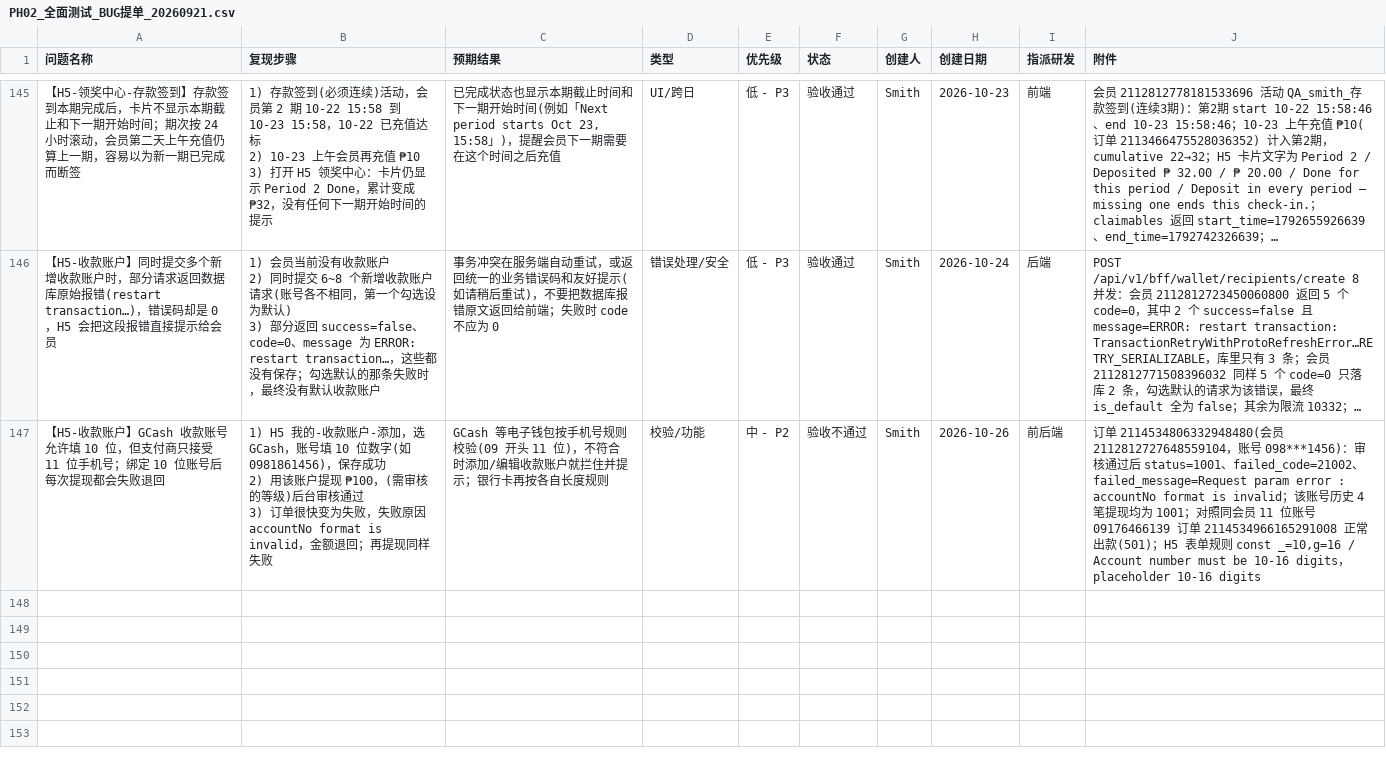
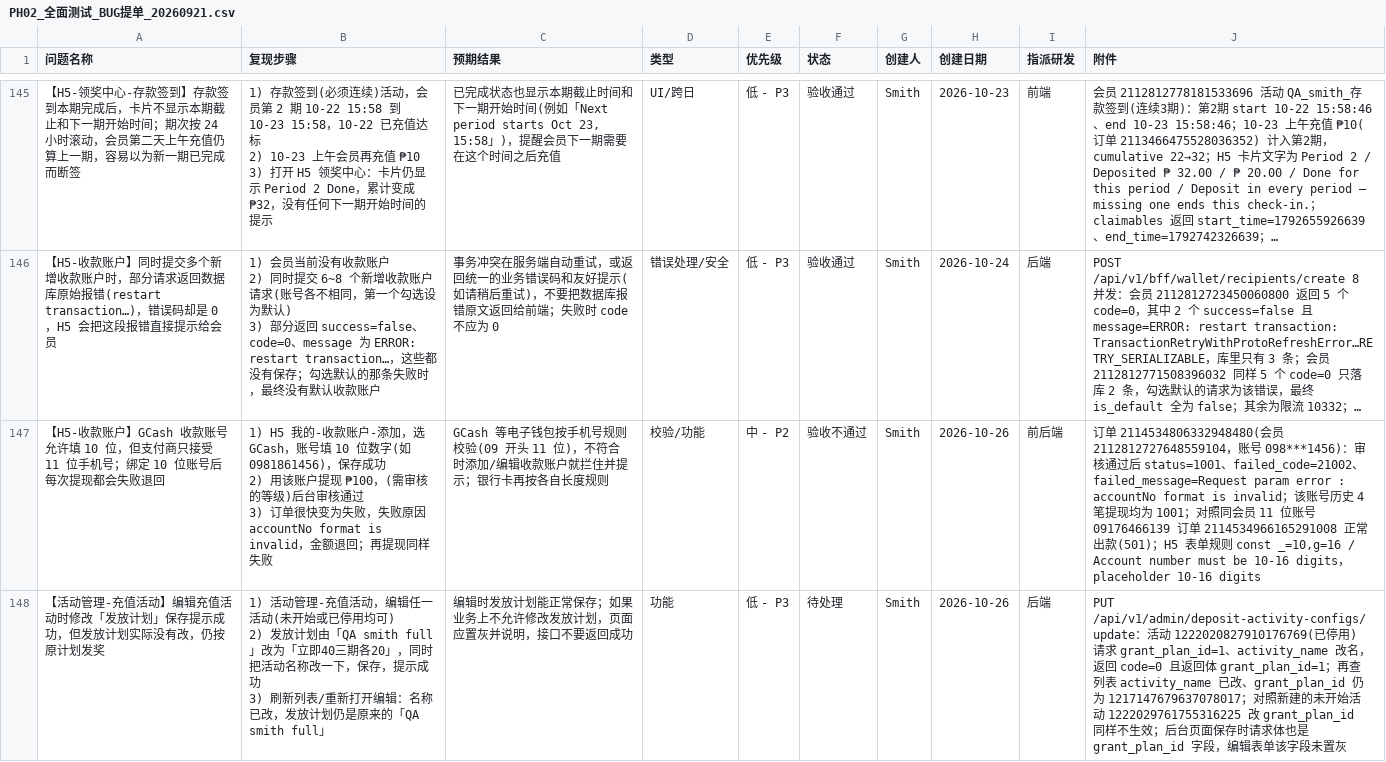
Before and after one commit to smith12138/html-pages, a CSV file: docs/PH02/PH02_全面测试_BUG提单_20260921.csv, drawn as a sheet; only a part is shown, gaps mark what is left out; long unchanged cells end in ….

```diff
--- a/docs/PH02/PH02_全面测试_BUG提单_20260921.csv
+++ b/docs/PH02/PH02_全面测试_BUG提单_20260921.csv
@@ -404 +404,4 @@
 3) 订单很快变为失败，失败原因 accountNo format is invalid，金额退回；再提现同样失败",GCash 等电子钱包按手机号规则校验(09 开头 11 位)，不符合时添加/编辑收款账户就拦住并提示；银行卡再按各自长度规则,校验/功能,中 - P2,验收不通过,Smith,2026-10-26,前后端,"订单 2114534806332948480(会员 2112812727648559104，账号 098***1456)：审核通过后 status=1001、failed_code=21002、failed_message=Request param error : accountNo format is invalid；该账号历史 4 笔提现均为 1001；对照同会员 11 位账号 09176466139 订单 2114534966165291008 正常出款(501)；H5 表单规则 const _=10,g=16 / Account number must be 10-16 digits，placeholder 10-16 digits"
+【活动管理-充值活动】编辑充值活动时修改「发放计划」保存提示成功，但发放计划实际没有改，仍按原计划发奖,"1) 活动管理-充值活动，编辑任一活动(未开始或已停用均可)
+2) 发放计划由「QA smith full」改为「立即40三期各20」，同时把活动名称改一下，保存，提示成功
+3) 刷新列表/重新打开编辑：名称已改，发放计划仍是原来的「QA smith full」",编辑时发放计划能正常保存；如果业务上不允许修改发放计划，页面应置灰并说明，接口不要返回成功,功能,低 - P3,待处理,Smith,2026-10-26,后端,PUT /api/v1/admin/deposit-activity-configs/update：活动 1222020827910176769(已停用) 请求 grant_plan_id=1、activity_name 改名，返回 code=0 且返回体 grant_plan_id=1；再查列表 activity_name 已改、grant_plan_id 仍为 1217147679637078017；对照新建的未开始活动 1222029761755316225 改 grant_plan_id 同样不生效；后台页面保存时请求体也是 grant_plan_id 字段，编辑表单该字段未置灰
```
Also changed, not shown: 1 other file.
